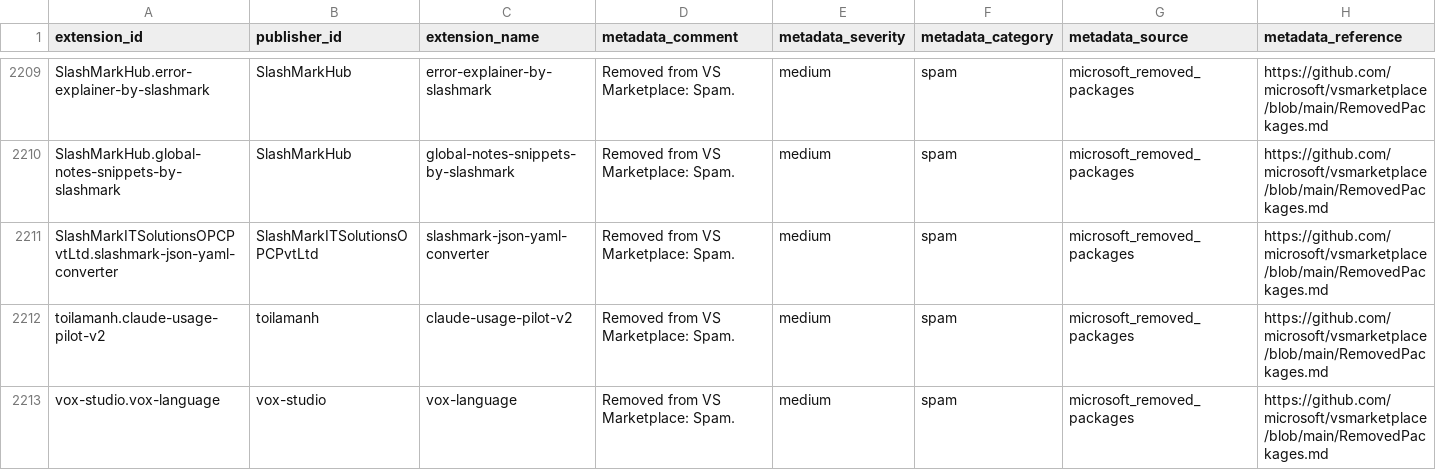
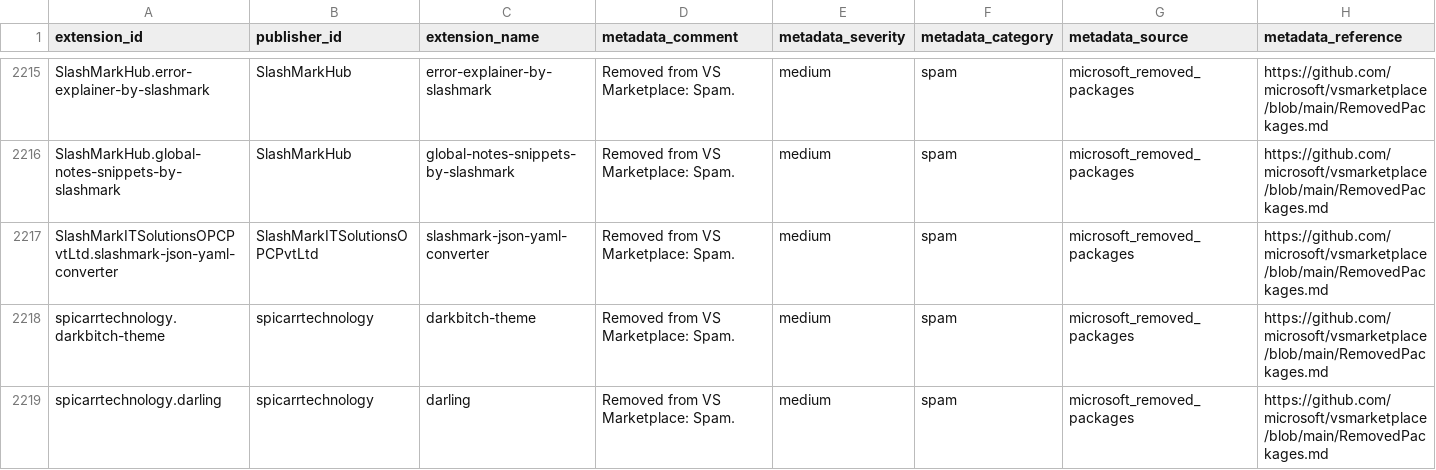
Before and after one commit to vsxsentry/vsxsentry.github.io, a CSV file: feeds/vsxsentry_feed.csv, drawn as a sheet; only a part is shown, gaps mark what is left out; the shorter side is filled out with more unchanged rows; rows hold the shown columns only; the diff covers the shown part only; the diff names each change by its address in the sheet, - before the commit and + after, or states it on an @@ line.

```diff
--- a/feeds/vsxsentry_feed.csv
+++ b/feeds/vsxsentry_feed.csv
+row 2218: spicarrtechnology.darkbitch-theme | spicarrtechnology | darkbitch-theme | Removed from VS Marketplace: Spam. | medium | spam | microsoft_removed_packages | https://github.com/microsoft/vsmarketplace/blob/main/RemovedPackages.md
+row 2219: spicarrtechnology.darling | spicarrtechnology | darling | Removed from VS Marketplace: Spam. | medium | spam | microsoft_removed_packages | https://github.com/microsoft/vsmarketplace/blob/main/RemovedPackages.md
```
Also changed, not shown: 7 added rows elsewhere in this file, feeds/vsxsentry_malicious_feed.csv, feeds/vsxsentry_opencti_import.csv, 13 other files.
